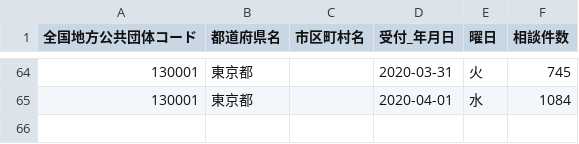
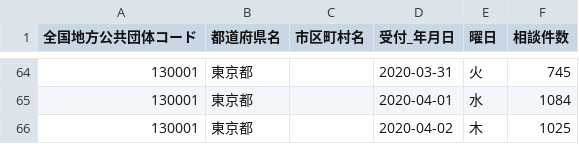
Before and after one commit to yona-dev/covid19, a CSV file: open_data/130001_tokyo_covid19_call_center.csv, drawn as a sheet; only a part is shown, gaps mark what is left out; the diff names each change by its address in the sheet, - before the commit and + after, or states it on an @@ line.

```diff
--- a/open_data/130001_tokyo_covid19_call_center.csv
+++ b/open_data/130001_tokyo_covid19_call_center.csv
+row 66: 130001 | 東京都 |  | 2020-04-02 | 木 | 1025
```
Also changed, not shown: open_data/130001_tokyo_covid19_combined_telephone_advice_center.csv, open_data/130001_tokyo_covid19_patients.csv.
